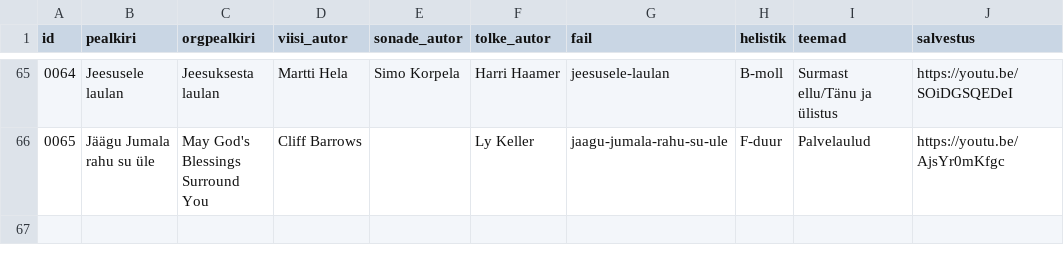
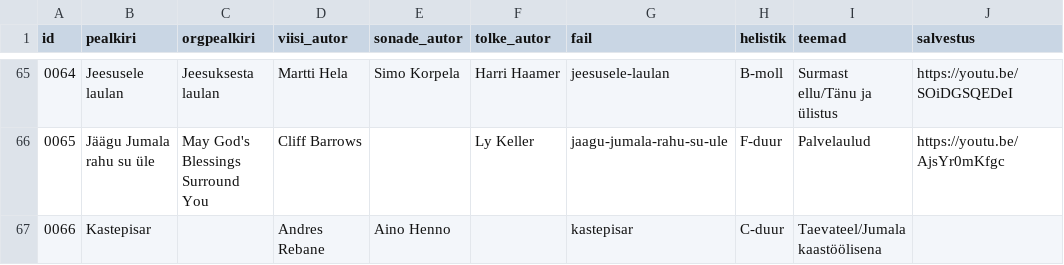
Before and after one commit to mrFlamel/veebilaulik, a CSV file: nimekiri.csv, drawn as a sheet; only a part is shown, gaps mark what is left out.

Commit message:
Uus laul "Kastepisar"

```diff
--- a/nimekiri.csv
+++ b/nimekiri.csv
@@ -66 +66,2 @@ id,pealkiri,orgpealkiri,viisi_autor,sonade_autor,tolke_autor,fail,helistik,teema
 0065,Jäägu Jumala rahu su üle,May God's Blessings Surround You,Cliff Barrows,,Ly Keller,jaagu-jumala-rahu-su-ule,F-duur,Palvelaulud,https://youtu.be/AjsYr0mKfgc
+0066,Kastepisar,,Andres Rebane,Aino Henno,,kastepisar,C-duur,Taevateel/Jumala kaastöölisena,
```
Also changed, not shown: 3 other files.
